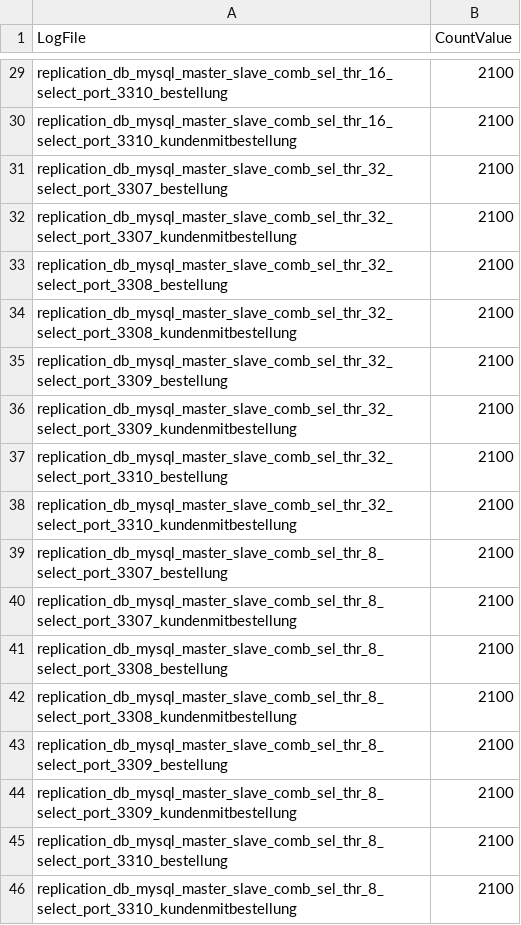
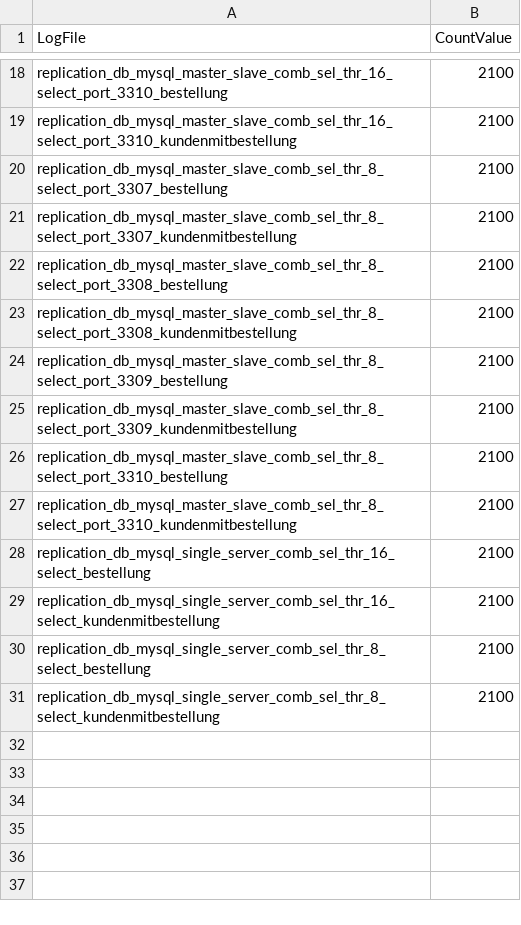
Before and after one commit to danielfmhaw/Bachelorarbeit, a CSV file: Latex/Arbeit/Scripts/General/Count_Results/replication-multiple-select-threads.csv, drawn as a sheet; only a part is shown, gaps mark what is left out; the diff covers the shown part only.

```diff
--- a/Latex/Arbeit/Scripts/General/Count_Results/replication-multiple-select-threads.csv
+++ b/Latex/Arbeit/Scripts/General/Count_Results/replication-multiple-select-threads.csv
@@ -30,10 +19,2 @@ replication_db_mysql_master_slave_comb_sel_thr_16_select_port_3310_bestellung,21
 replication_db_mysql_master_slave_comb_sel_thr_16_select_port_3310_kundenmitbestellung,2100
-replication_db_mysql_master_slave_comb_sel_thr_32_select_port_3307_bestellung,2100
-replication_db_mysql_master_slave_comb_sel_thr_32_select_port_3307_kundenmitbestellung,2100
-replication_db_mysql_master_slave_comb_sel_thr_32_select_port_3308_bestellung,2100
-replication_db_mysql_master_slave_comb_sel_thr_32_select_port_3308_kundenmitbestellung,2100
-replication_db_mysql_master_slave_comb_sel_thr_32_select_port_3309_bestellung,2100
-replication_db_mysql_master_slave_comb_sel_thr_32_select_port_3309_kundenmitbestellung,2100
-replication_db_mysql_master_slave_comb_sel_thr_32_select_port_3310_bestellung,2100
-replication_db_mysql_master_slave_comb_sel_thr_32_select_port_3310_kundenmitbestellung,2100
 replication_db_mysql_master_slave_comb_sel_thr_8_select_port_3307_bestellung,2100
@@ -46 +27,5 @@ replication_db_mysql_master_slave_comb_sel_thr_8_select_port_3310_bestellung,210
 replication_db_mysql_master_slave_comb_sel_thr_8_select_port_3310_kundenmitbestellung,2100
+replication_db_mysql_single_server_comb_sel_thr_16_select_bestellung,2100
+replication_db_mysql_single_server_comb_sel_thr_16_select_kundenmitbestellung,2100
+replication_db_mysql_single_server_comb_sel_thr_8_select_bestellung,2100
+replication_db_mysql_single_server_comb_sel_thr_8_select_kundenmitbestellung,2100
```
Also changed, not shown: 2 added rows and 13 removed rows elsewhere in this file, Latex/Arbeit/Scripts/General/Count_Results/range-partition.csv, Latex/Arbeit/Scripts/General/Count_Results/replication-vs-no.csv, 21 other files.
